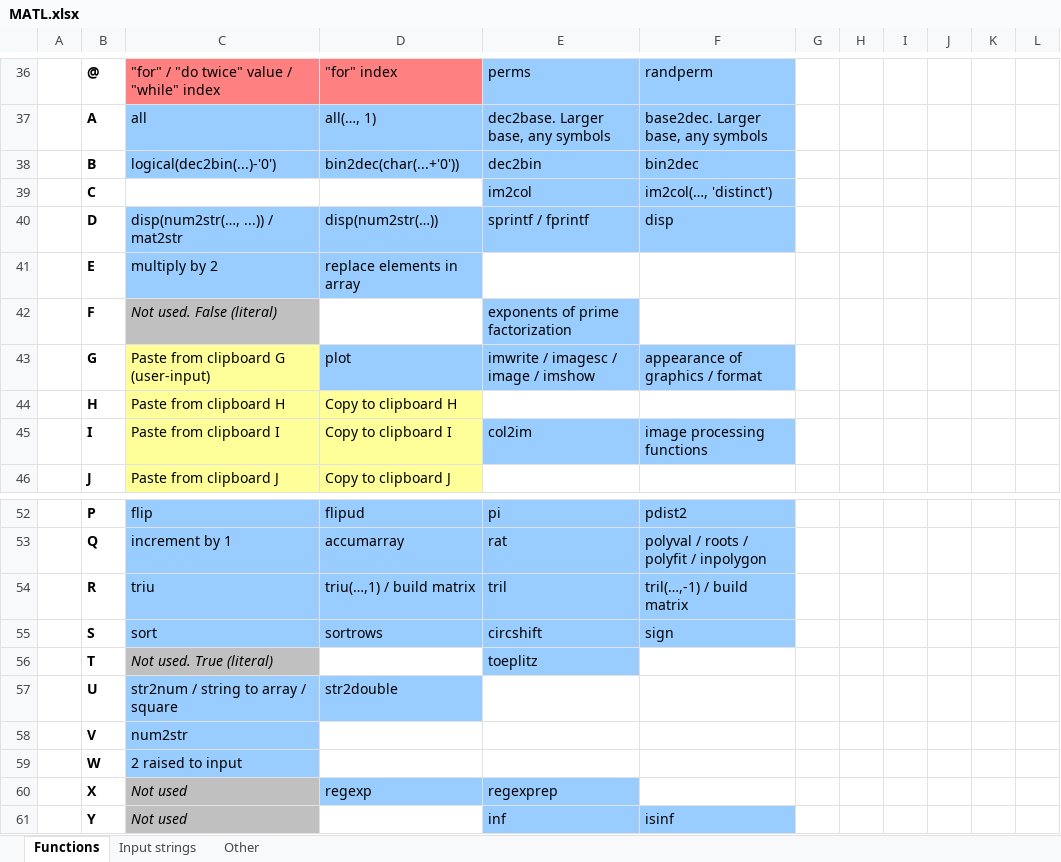
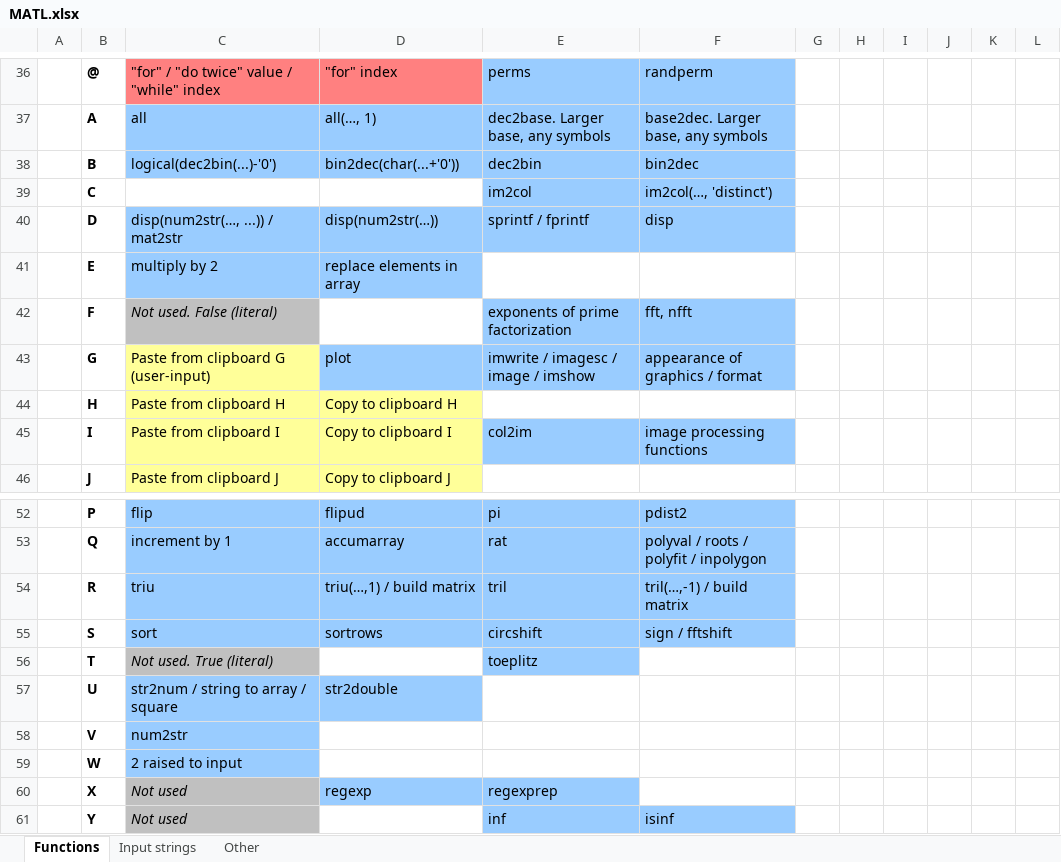
Before and after one commit to lmendo/MATL, an Excel workbook: spec/functionTable/MATL.xlsx, sheet Functions, drawn as a sheet; only a part is shown, gaps mark what is left out; values as stored, in another font and other column widths than the file's, no borders; the diff names each change by its address in the sheet, - before the commit and + after, or states it on an @@ line.

Commit message:
fft (FFT), fftn (n-dimensional FFT), fftshift
Including Octave compatibility for fftn whtn the second input contains
zeros

```diff
--- a/spec/functionTable/MATL.xlsx (sheet Functions)
+++ b/spec/functionTable/MATL.xlsx (sheet Functions)
-F42: (empty)
+F42: fft, nfft
-F42 fill: none
+F42 fill: #99CCFF
-F55: sign
+F55: sign / fftshift
```
Also changed, not shown: 9 other files.
